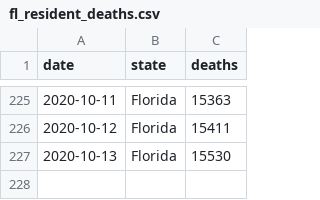
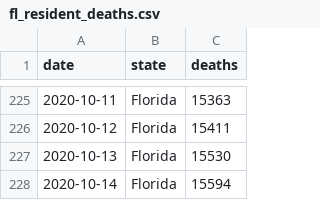
Before and after one commit to mbevand/florida-covid19-line-list-data, a CSV file: data_deaths/fl_resident_deaths.csv, drawn as a sheet; only a part is shown, gaps mark what is left out.

Commit message:
update death stats & historical forecasts

```diff
--- a/data_deaths/fl_resident_deaths.csv
+++ b/data_deaths/fl_resident_deaths.csv
@@ -227 +227,2 @@ date,state,deaths
 2020-10-13,Florida,15530
+2020-10-14,Florida,15594
```
Also changed, not shown: data_deaths/deaths_by_date_of_death.csv, 5 other files.
